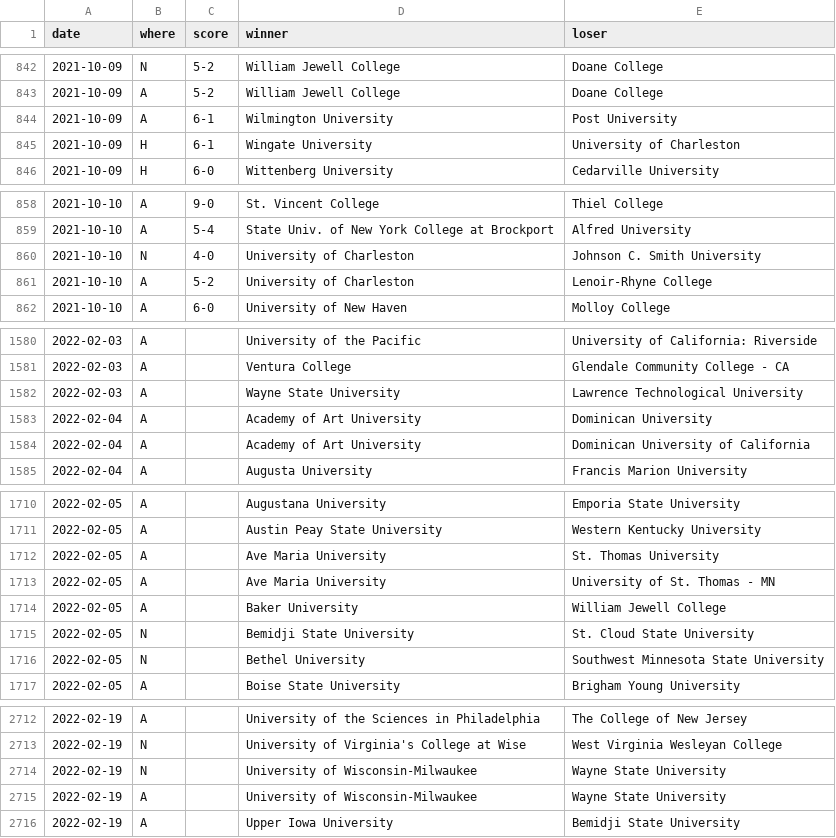
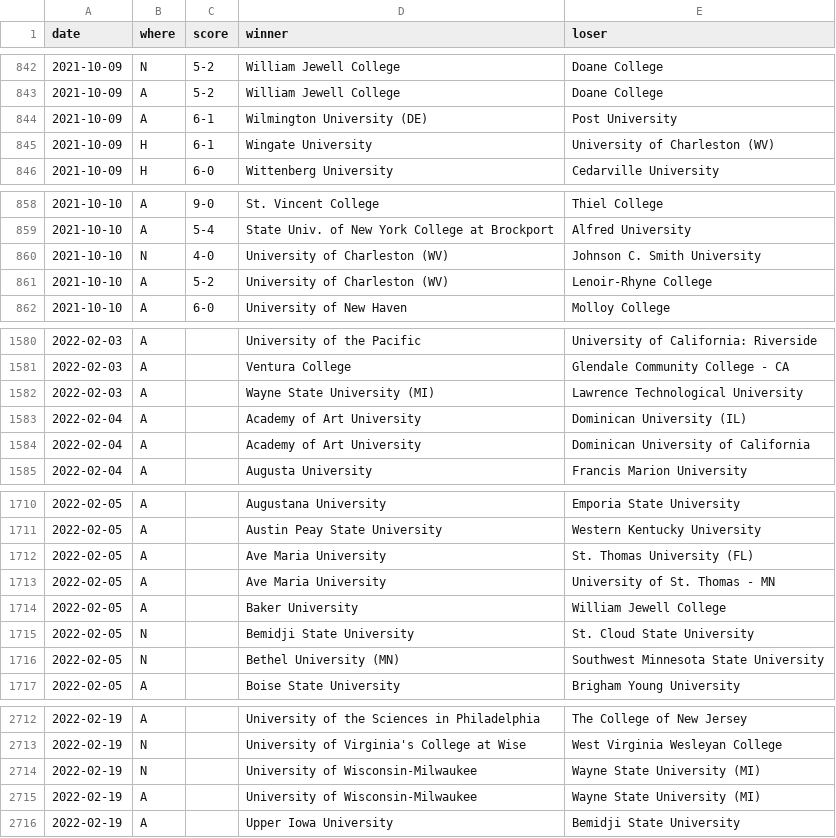
Before and after one commit to TennisOpenData/college-tennis-massey, a TSV file: 2021-22_women_results.tsv, drawn as a sheet; only a part is shown, gaps mark what is left out; the diff covers the shown part only.

```diff
--- a/2021-22_women_results.tsv
+++ b/2021-22_women_results.tsv
@@ -843,4 +843,4 @@ date	where	score	winner	loser
 2021-10-09	A	5-2	William Jewell College	Doane College
-2021-10-09	A	6-1	Wilmington University	Post University
-2021-10-09	H	6-1	Wingate University	University of Charleston
+2021-10-09	A	6-1	Wilmington University (DE)	Post University
+2021-10-09	H	6-1	Wingate University	University of Charleston (WV)
 2021-10-09	H	6-0	Wittenberg University	Cedarville University
@@ -859,4 +859,4 @@ date	where	score	winner	loser
 2021-10-10	A	5-4	State Univ. of New York College at Brockport	Alfred University
-2021-10-10	N	4-0	University of Charleston	Johnson C. Smith University
-2021-10-10	A	5-2	University of Charleston	Lenoir-Rhyne College
+2021-10-10	N	4-0	University of Charleston (WV)	Johnson C. Smith University
+2021-10-10	A	5-2	University of Charleston (WV)	Lenoir-Rhyne College
 2021-10-10	A	6-0	University of New Haven	Molloy College
@@ -1581,4 +1581,4 @@ date	where	score	winner	loser
 2022-02-03	A		Ventura College	Glendale Community College - CA
-2022-02-03	A		Wayne State University	Lawrence Technological University
-2022-02-04	A		Academy of Art University	Dominican University
+2022-02-03	A		Wayne State University (MI)	Lawrence Technological University
+2022-02-04	A		Academy of Art University	Dominican University (IL)
 2022-02-04	A		Academy of Art University	Dominican University of California
@@ -1711,3 +1711,3 @@ date	where	score	winner	loser
 2022-02-05	A		Austin Peay State University	Western Kentucky University
-2022-02-05	A		Ave Maria University	St. Thomas University
+2022-02-05	A		Ave Maria University	St. Thomas University (FL)
 2022-02-05	A		Ave Maria University	University of St. Thomas - MN
@@ -1715,3 +1715,3 @@ date	where	score	winner	loser
 2022-02-05	N		Bemidji State University	St. Cloud State University
-2022-02-05	N		Bethel University	Southwest Minnesota State University
+2022-02-05	N		Bethel University (MN)	Southwest Minnesota State University
 2022-02-05	A		Boise State University	Brigham Young University
@@ -2713,4 +2713,4 @@ date	where	score	winner	loser
 2022-02-19	N		University of Virginia's College at Wise	West Virginia Wesleyan College
-2022-02-19	N		University of Wisconsin-Milwaukee	Wayne State University
-2022-02-19	A		University of Wisconsin-Milwaukee	Wayne State University
+2022-02-19	N		University of Wisconsin-Milwaukee	Wayne State University (MI)
+2022-02-19	A		University of Wisconsin-Milwaukee	Wayne State University (MI)
 2022-02-19	A		Upper Iowa University	Bemidji State University
```
Also changed, not shown: 146 edited cells elsewhere in this file, 2021-22_men_results.tsv.
